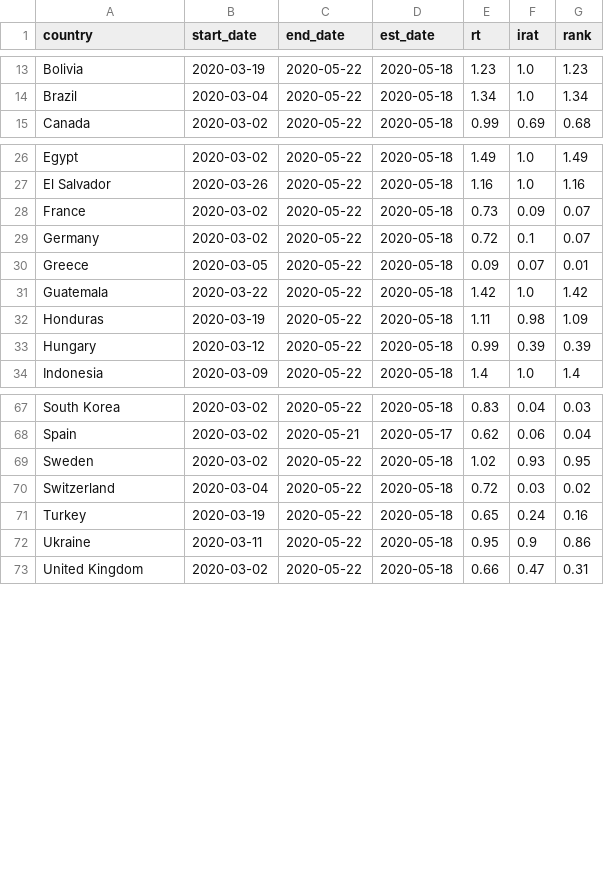
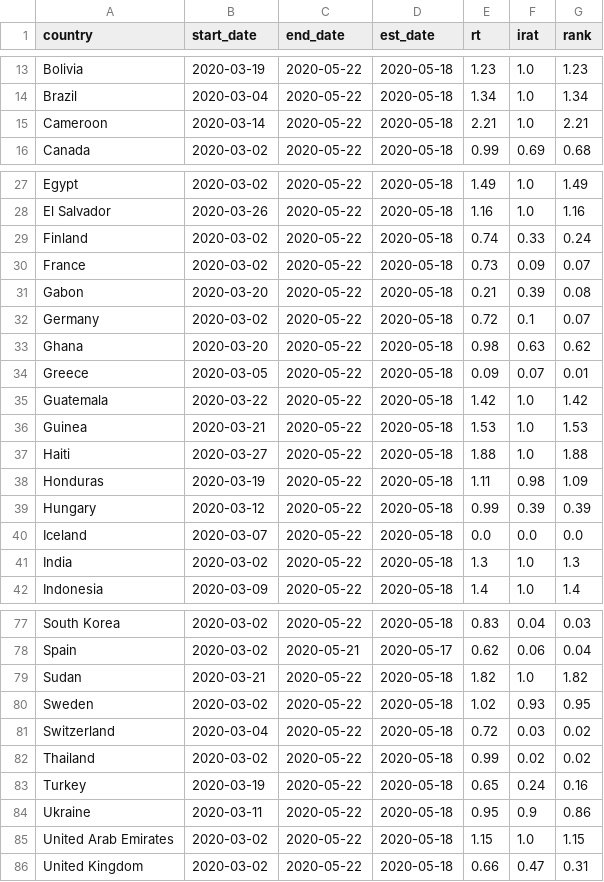
Before and after one commit to HughMurrell/HughMurrell.github.io, a CSV file: CoVmodel/RtLive/data/ranking_alpha.csv, drawn as a sheet; only a part is shown, gaps mark what is left out; the diff covers the shown part only; the diff names each change by its address in the sheet, - before the commit and + after, or states it on an @@ line.

```diff
--- a/CoVmodel/RtLive/data/ranking_alpha.csv
+++ b/CoVmodel/RtLive/data/ranking_alpha.csv
+row 15: Cameroon | 2020-03-14 | 2020-05-22 | 2020-05-18 | 2.21 | 1.0 | 2.21
+row 29: Finland | 2020-03-02 | 2020-05-22 | 2020-05-18 | 0.74 | 0.33 | 0.24
+row 31: Gabon | 2020-03-20 | 2020-05-22 | 2020-05-18 | 0.21 | 0.39 | 0.08
+row 33: Ghana | 2020-03-20 | 2020-05-22 | 2020-05-18 | 0.98 | 0.63 | 0.62
+row 36: Guinea | 2020-03-21 | 2020-05-22 | 2020-05-18 | 1.53 | 1.0 | 1.53
+row 37: Haiti | 2020-03-27 | 2020-05-22 | 2020-05-18 | 1.88 | 1.0 | 1.88
+row 40: Iceland | 2020-03-07 | 2020-05-22 | 2020-05-18 | 0.0 | 0.0 | 0.0
+row 41: India | 2020-03-02 | 2020-05-22 | 2020-05-18 | 1.3 | 1.0 | 1.3
+row 79: Sudan | 2020-03-21 | 2020-05-22 | 2020-05-18 | 1.82 | 1.0 | 1.82
+row 82: Thailand | 2020-03-02 | 2020-05-22 | 2020-05-18 | 0.99 | 0.02 | 0.02
+row 85: United Arab Emirates | 2020-03-02 | 2020-05-22 | 2020-05-18 | 1.15 | 1.0 | 1.15
```
Also changed, not shown: 3 added rows elsewhere in this file, CoVmodel/RtLive/data/ranking_rt.csv, CoVmodel/RtLive/data/ranking_rtirat.csv, 35 other files.
